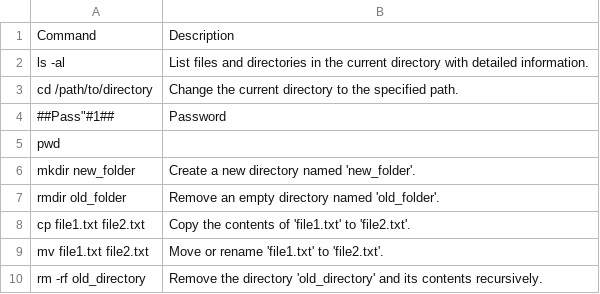
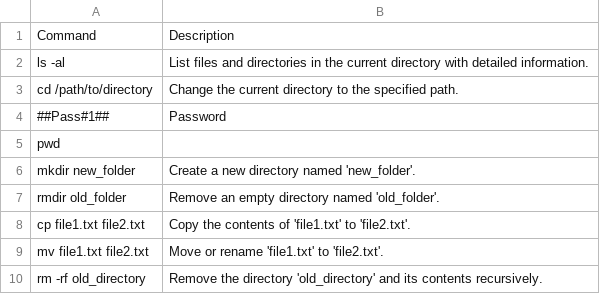
Before and after one commit to ajayparihar/Compy, a CSV file: comm.csv, drawn as a sheet; only a part is shown.

Commit message:
Fix CSV Entry Formatting: Corrected Syntax in Password Entry

```diff
--- a/comm.csv
+++ b/comm.csv
@@ -3,3 +3,3 @@ ls -al,List files and directories in the current directory with detailed informa
 cd /path/to/directory,Change the current directory to the specified path.
-##Pass"#1##,Password
+##Pass#1##,Password
 pwd
```
